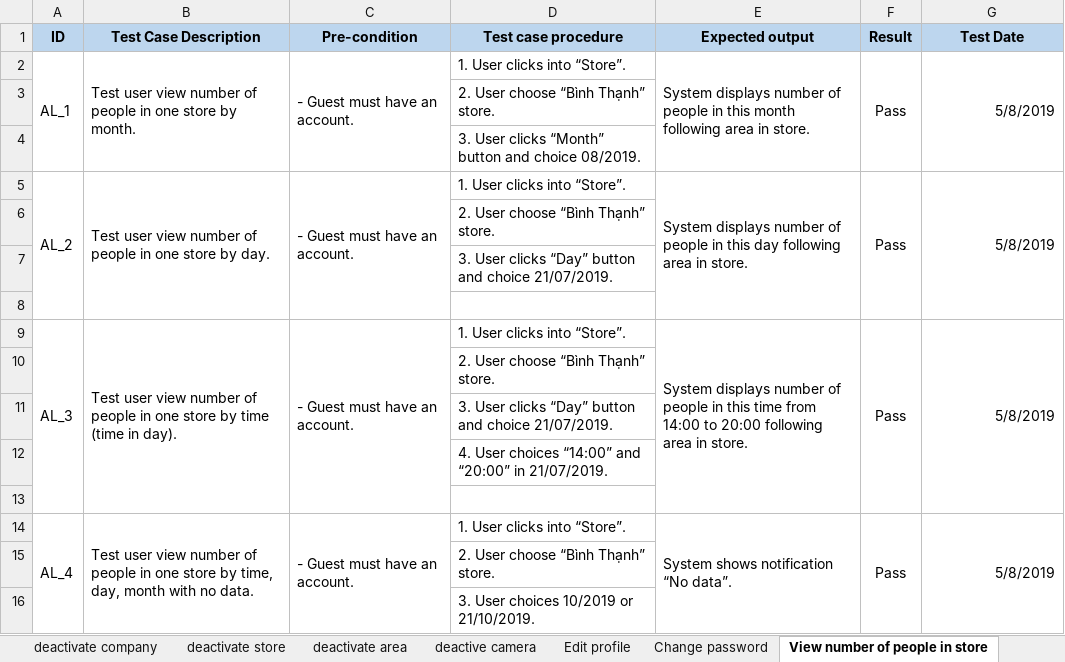
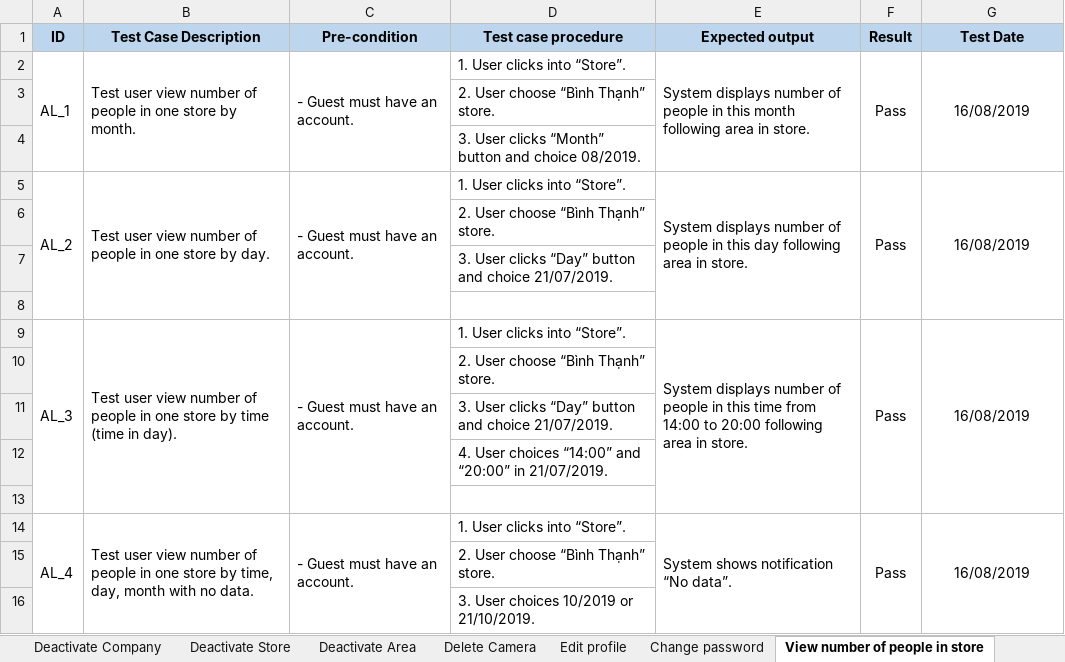
Before and after one commit to Beelmizu/CHS-HEATMAP-CAPSTONE, an Excel workbook: Document/Doc Final/Test Case.xlsx, sheet View number of people in store, drawn as a sheet; values as stored, in another font and other column widths than the file's, no borders; the diff names each change by its address in the sheet, - before the commit and + after, or states it on an @@ line.

```diff
--- a/Document/Doc Final/Test Case.xlsx (sheet View number of people in store)
+++ b/Document/Doc Final/Test Case.xlsx (sheet View number of people in store)
-sheet tab: deactivate company
+sheet tab: Deactivate Company
-sheet tab: deactivate store
+sheet tab: Deactivate Store
-sheet tab: deactivate area
+sheet tab: Deactivate Area
-sheet tab: deactive camera
+sheet tab: Delete Camera
-G2 (Test Date): 5/8/2019
+G2 (Test Date): 16/08/2019
-G2 alignment: right
+G2 alignment: center
-G5 (Test Date): 5/8/2019
+G5 (Test Date): 16/08/2019
-G5 alignment: right
+G5 alignment: center
-G9 (Test Date): 5/8/2019
+G9 (Test Date): 16/08/2019
-G9 alignment: right
+G9 alignment: center
-G14 (Test Date): 5/8/2019
+G14 (Test Date): 16/08/2019
-G14 alignment: right
+G14 alignment: center
```
Also changed, not shown: sheet Edit profile, sheet Add Account, sheet View number of people in area, sheet View number of people in camera, sheet Add Company, sheet Login, 19 more sheets, other sheet tabs, 2 other files.
